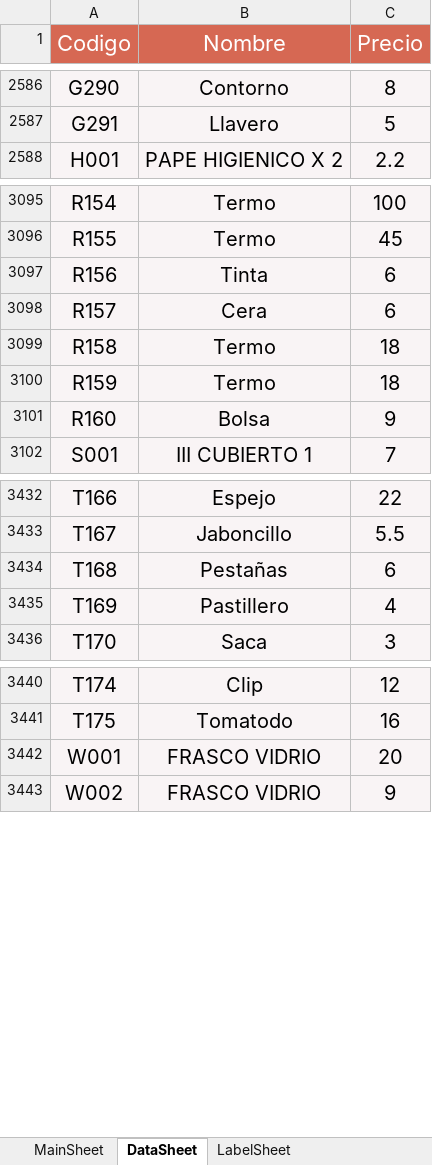
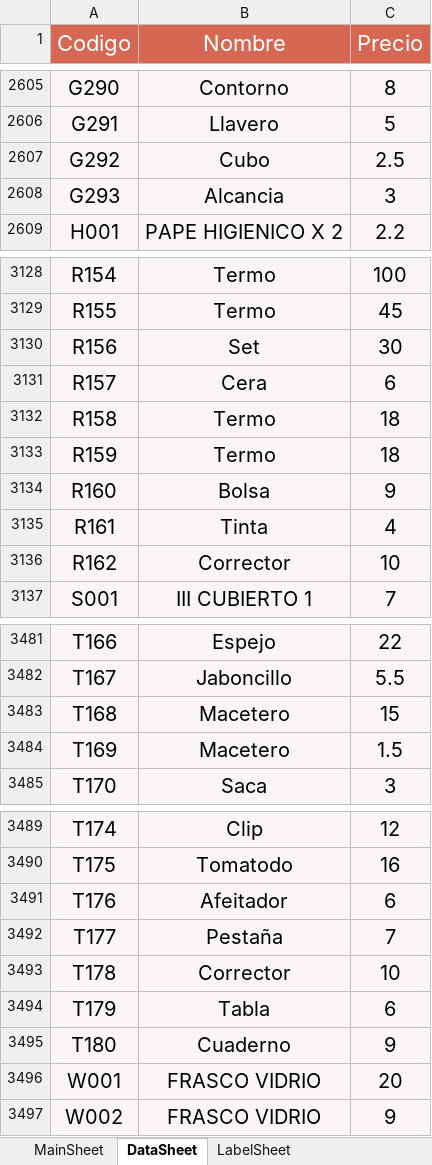
Before and after one commit to ivanquino1000/BarcodeVba, an Excel workbook: Src/Codes.xlsm, sheet DataSheet, drawn as a sheet; only a part is shown, gaps mark what is left out; values as stored, in another font and other column widths than the file's, no borders; addresses are those after the commit; the diff covers the shown part only; the diff names each change by its address in the sheet, - before the commit and + after, or states it on an @@ line.

```diff
--- a/Src/Codes.xlsm (sheet DataSheet)
+++ b/Src/Codes.xlsm (sheet DataSheet)
+row 2607: G292 | Cubo | 2.5
+row 2608: G293 | Alcancia | 3
-B3130 (Nombre): Tinta
+B3130 (Nombre): Set
-C3130 (Precio): 6
+C3130 (Precio): 30
+row 3135: R161 | Tinta | 4
+row 3136: R162 | Corrector | 10
-B3483 (Nombre): Pestañas
+B3483 (Nombre): Macetero
-C3483 (Precio): 6
+C3483 (Precio): 15
-B3484 (Nombre): Pastillero
+B3484 (Nombre): Macetero
-C3484 (Precio): 4
+C3484 (Precio): 1.5
+row 3491: T176 | Afeitador | 6
+row 3492: T177 | Pestaña | 7
+row 3493: T178 | Corrector | 10
+row 3494: T179 | Tabla | 6
+row 3495: T180 | Cuaderno | 9
```
Also changed, not shown: 70 added rows and 2 edited cells elsewhere in this sheet, sheet LabelSheet, 10 other files.
